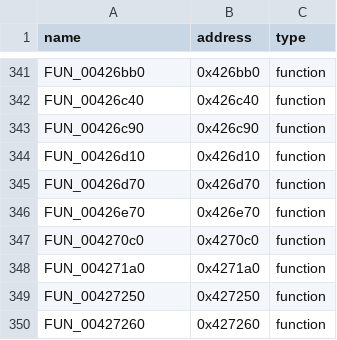
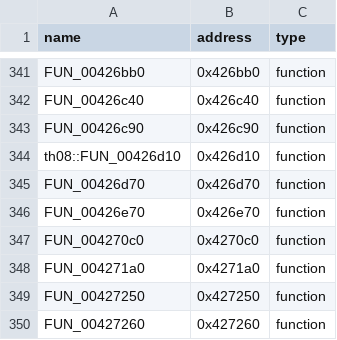
Before and after one commit to N0zoM1z0/th08, a CSV file: config/reccmp-functions.csv, drawn as a sheet; only a part is shown, gaps mark what is left out.

```diff
--- a/config/reccmp-functions.csv
+++ b/config/reccmp-functions.csv
@@ -343,3 +343,3 @@ FUN_00426c40,0x426c40,function
 FUN_00426c90,0x426c90,function
-FUN_00426d10,0x426d10,function
+th08::FUN_00426d10,0x426d10,function
 FUN_00426d70,0x426d70,function
```
Also changed, not shown: config/implemented.csv, config/mapping.csv, 6 other files.
